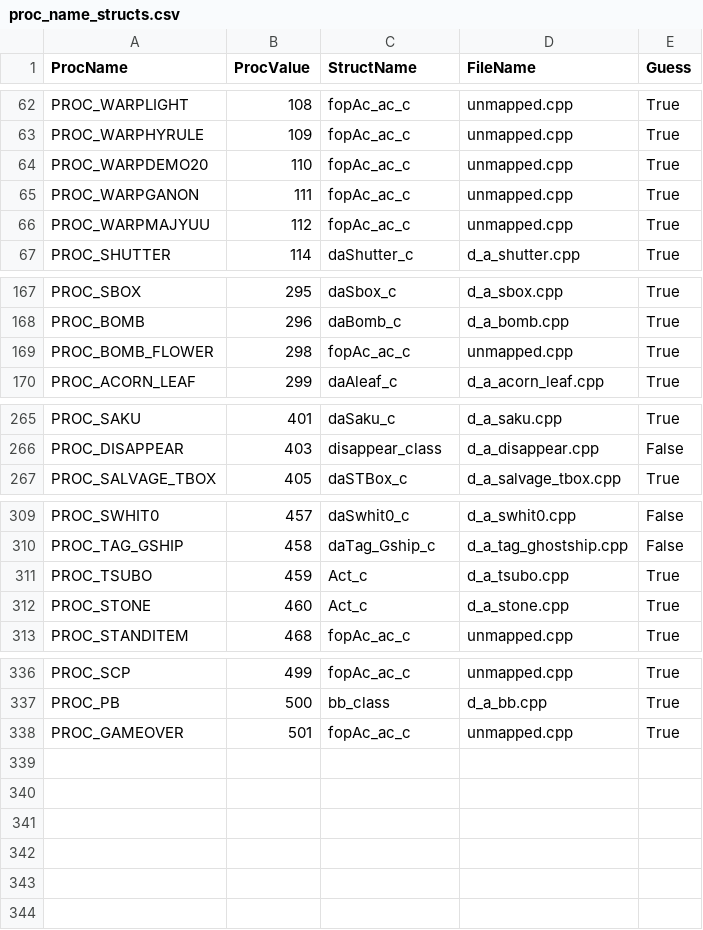
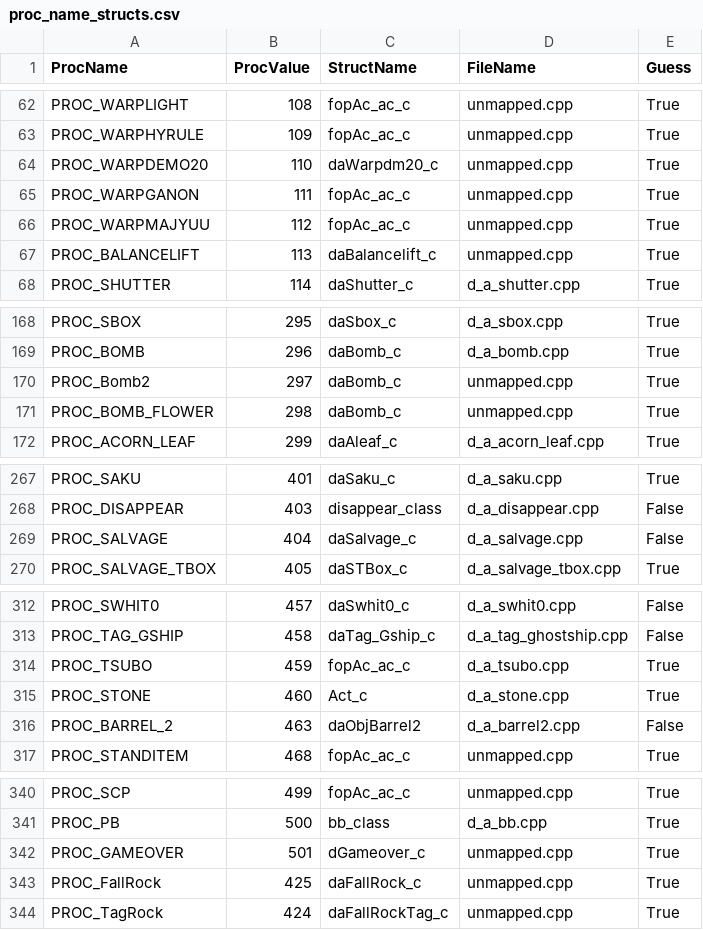
Before and after one commit to TrogWW/TWW-Heap-Manager, a CSV file: TWWHeapVisualizer/Resources/proc_name_structs.csv, drawn as a sheet; only a part is shown, gaps mark what is left out; the diff covers the shown part only.

```diff
--- a/TWWHeapVisualizer/Resources/proc_name_structs.csv
+++ b/TWWHeapVisualizer/Resources/proc_name_structs.csv
@@ -63,5 +63,6 @@ PROC_WARPLIGHT,108,fopAc_ac_c,unmapped.cpp,True
 PROC_WARPHYRULE,109,fopAc_ac_c,unmapped.cpp,True
-PROC_WARPDEMO20,110,fopAc_ac_c,unmapped.cpp,True
+PROC_WARPDEMO20,110,daWarpdm20_c,unmapped.cpp,True
 PROC_WARPGANON,111,fopAc_ac_c,unmapped.cpp,True
 PROC_WARPMAJYUU,112,fopAc_ac_c,unmapped.cpp,True
+PROC_BALANCELIFT,113,daBalancelift_c,unmapped.cpp,True
 PROC_SHUTTER,114,daShutter_c,d_a_shutter.cpp,True
@@ -168,3 +169,4 @@ PROC_SBOX,295,daSbox_c,d_a_sbox.cpp,True
 PROC_BOMB,296,daBomb_c,d_a_bomb.cpp,True
-PROC_BOMB_FLOWER,298,fopAc_ac_c,unmapped.cpp,True
+PROC_Bomb2,297,daBomb_c,unmapped.cpp,True
+PROC_BOMB_FLOWER,298,daBomb_c,unmapped.cpp,True
 PROC_ACORN_LEAF,299,daAleaf_c,d_a_acorn_leaf.cpp,True
@@ -266,2 +268,3 @@ PROC_SAKU,401,daSaku_c,d_a_saku.cpp,True
 PROC_DISAPPEAR,403,disappear_class,d_a_disappear.cpp,False
+PROC_SALVAGE,404,daSalvage_c,d_a_salvage.cpp,False
 PROC_SALVAGE_TBOX,405,daSTBox_c,d_a_salvage_tbox.cpp,True
@@ -310,4 +313,5 @@ PROC_SWHIT0,457,daSwhit0_c,d_a_swhit0.cpp,False
 PROC_TAG_GSHIP,458,daTag_Gship_c,d_a_tag_ghostship.cpp,False
-PROC_TSUBO,459,Act_c,d_a_tsubo.cpp,True
+PROC_TSUBO,459,fopAc_ac_c,d_a_tsubo.cpp,True
 PROC_STONE,460,Act_c,d_a_stone.cpp,True
+PROC_BARREL_2,463,daObjBarrel2,d_a_barrel2.cpp,False
 PROC_STANDITEM,468,fopAc_ac_c,unmapped.cpp,True
@@ -337,2 +341,4 @@ PROC_SCP,499,fopAc_ac_c,unmapped.cpp,True
 PROC_PB,500,bb_class,d_a_bb.cpp,True
-PROC_GAMEOVER,501,fopAc_ac_c,unmapped.cpp,True
+PROC_GAMEOVER,501,dGameover_c,unmapped.cpp,True
+PROC_FallRock,425,daFallRock_c,unmapped.cpp,True
+PROC_TagRock,424,daFallRockTag_c,unmapped.cpp,True
```
Also changed, not shown: 1 edited cell elsewhere in this file, 15 other files.
